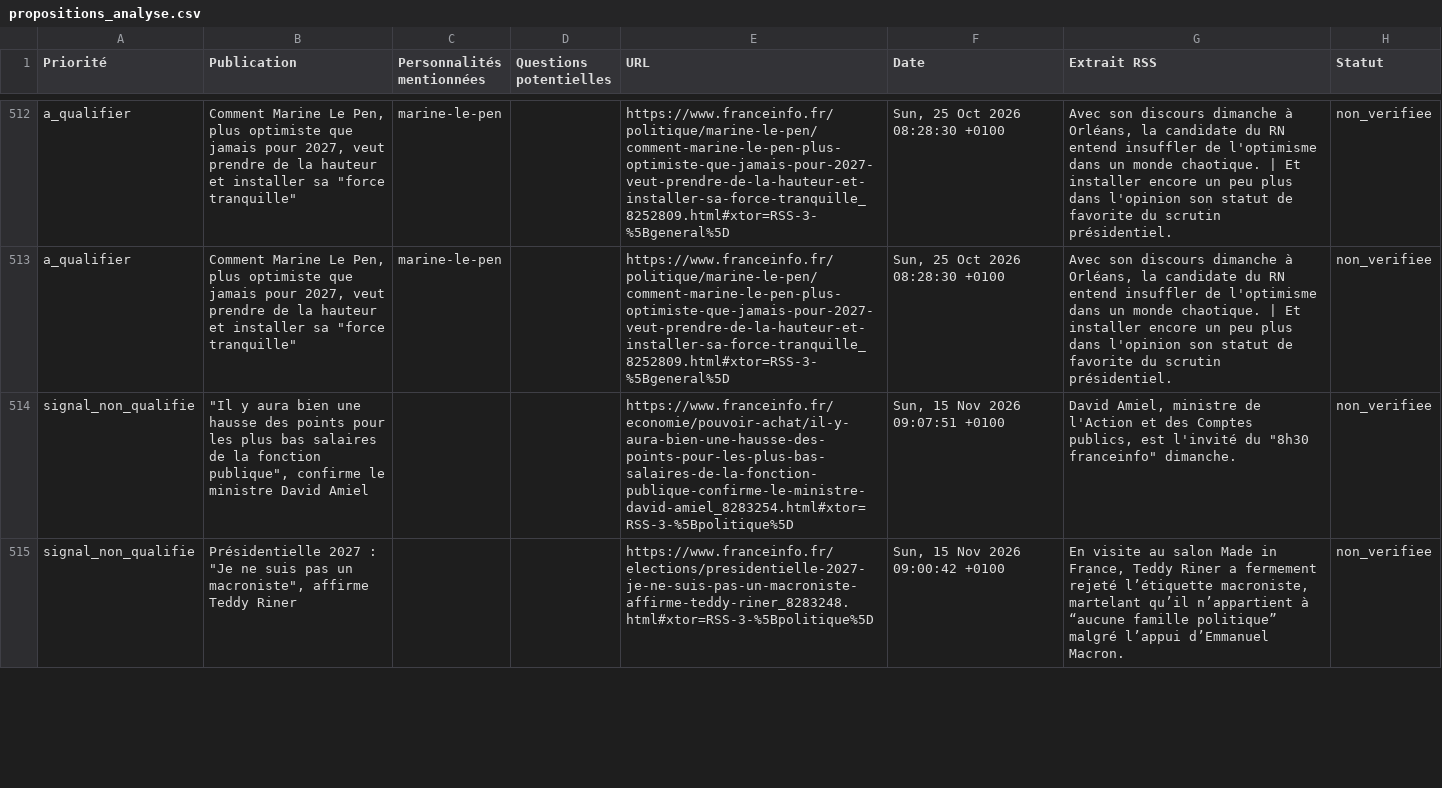
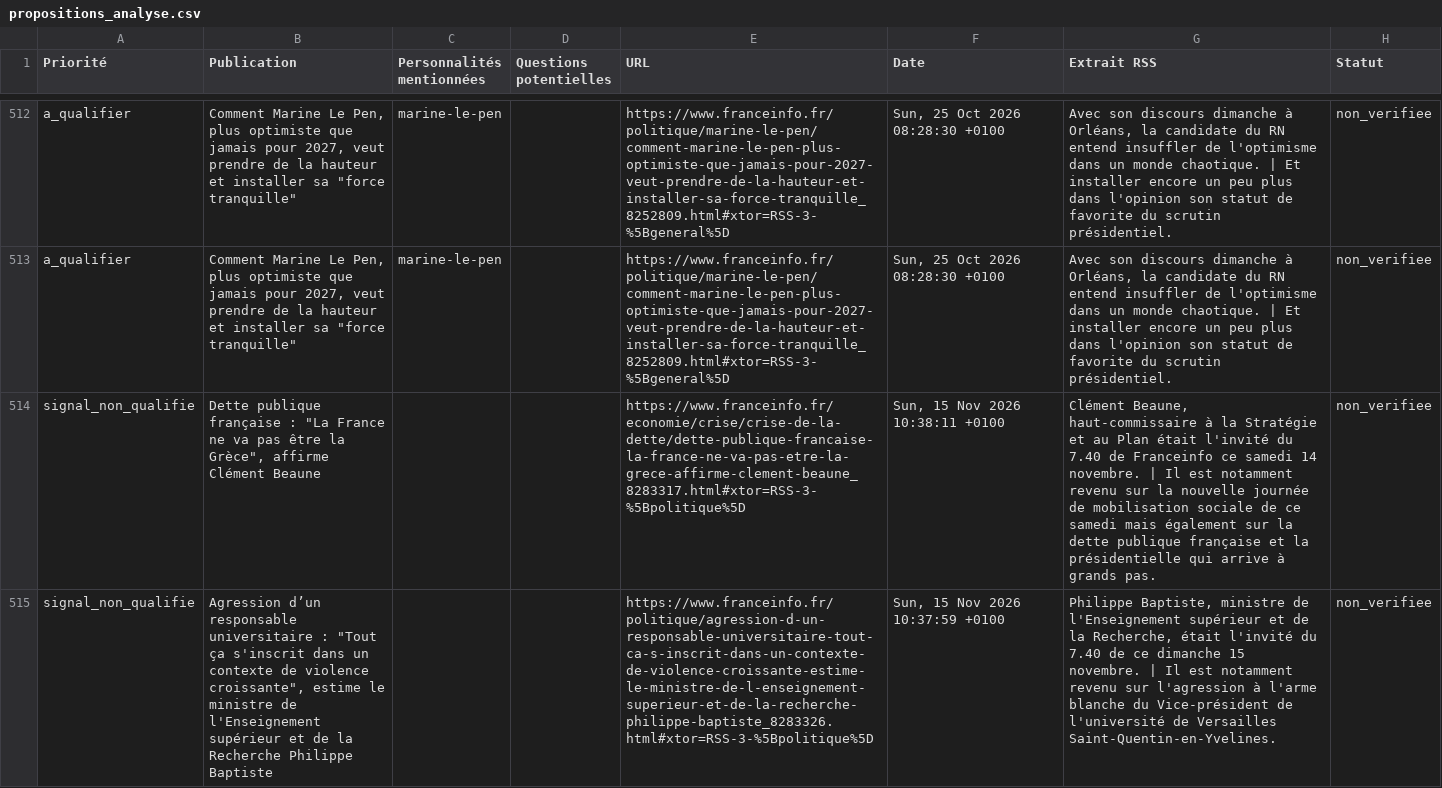
Before and after one commit to Proofactors/boussole-citoyenne-2027, a CSV file: data/propositions_analyse.csv, drawn as a sheet; only a part is shown, gaps mark what is left out; the shorter side is filled out with more unchanged rows; the diff covers the shown part only; the diff names each change by its address in the sheet, - before the commit and + after, or states it on an @@ line.

```diff
--- a/data/propositions_analyse.csv
+++ b/data/propositions_analyse.csv
+row 514: signal_non_qualifie | Dette publique française : "La France ne va pas être la Grèce", affirme Clément Beaune |  |  | https://www.franceinfo.fr/economie/crise/crise-de-la-dette/dette-publique-francaise-la-france-ne-va-pas-etre-la-grece-affirme-clement-beaune_8283317.html#xtor=RSS-3-%5Bpolitique%5D | Sun, 15 Nov 2026 10:38:11 +0100 | Clément Beaune, haut-commissaire à la Stratégie et au Plan était l'invité du 7.40 de Franceinfo ce samedi 14 novembre. | Il est notamment revenu sur la nouvelle journée de mobilisation sociale de ce samedi mais également sur la dette publique française et la présidentielle qui arrive à grands pas. | non_verifiee
+row 515: signal_non_qualifie | Agression d’un responsable universitaire : "Tout ça s'inscrit dans un contexte de violence croissante", estime le ministre de l'Enseignement supérieur et de la Recherche Philippe Baptiste |  |  | https://www.franceinfo.fr/politique/agression-d-un-responsable-universitaire-tout-ca-s-inscrit-dans-un-contexte-de-violence-croissante-estime-le-ministre-de-l-enseignement-superieur-et-de-la-recherche-philippe-baptiste_8283326.html#xtor=RSS-3-%5Bpolitique%5D | Sun, 15 Nov 2026 10:37:59 +0100 | Philippe Baptiste, ministre de l'Enseignement supérieur et de la Recherche, était l'invité du 7.40 de ce dimanche 15 novembre. | Il est notamment revenu sur l'agression à l'arme blanche du Vice-président de l'université de Versailles Saint-Quentin-en-Yvelines. | non_verifiee
```
Also changed, not shown: 1 added row elsewhere in this file, 27 other files.
